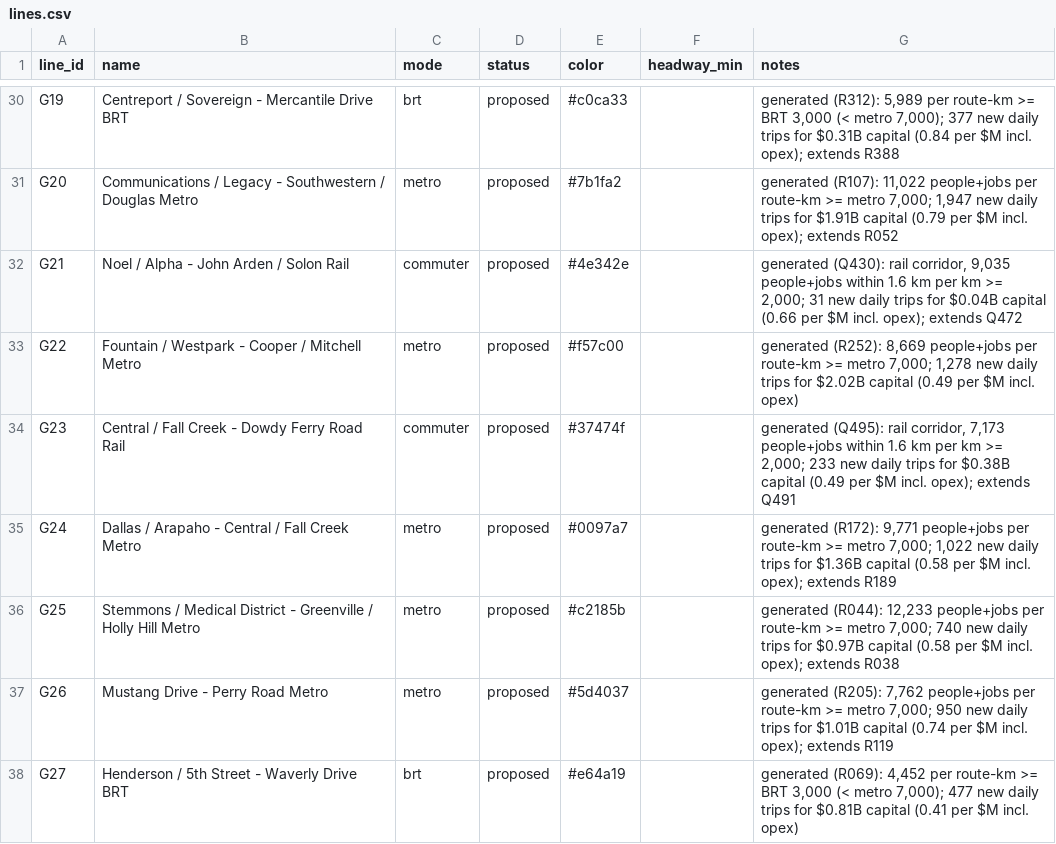
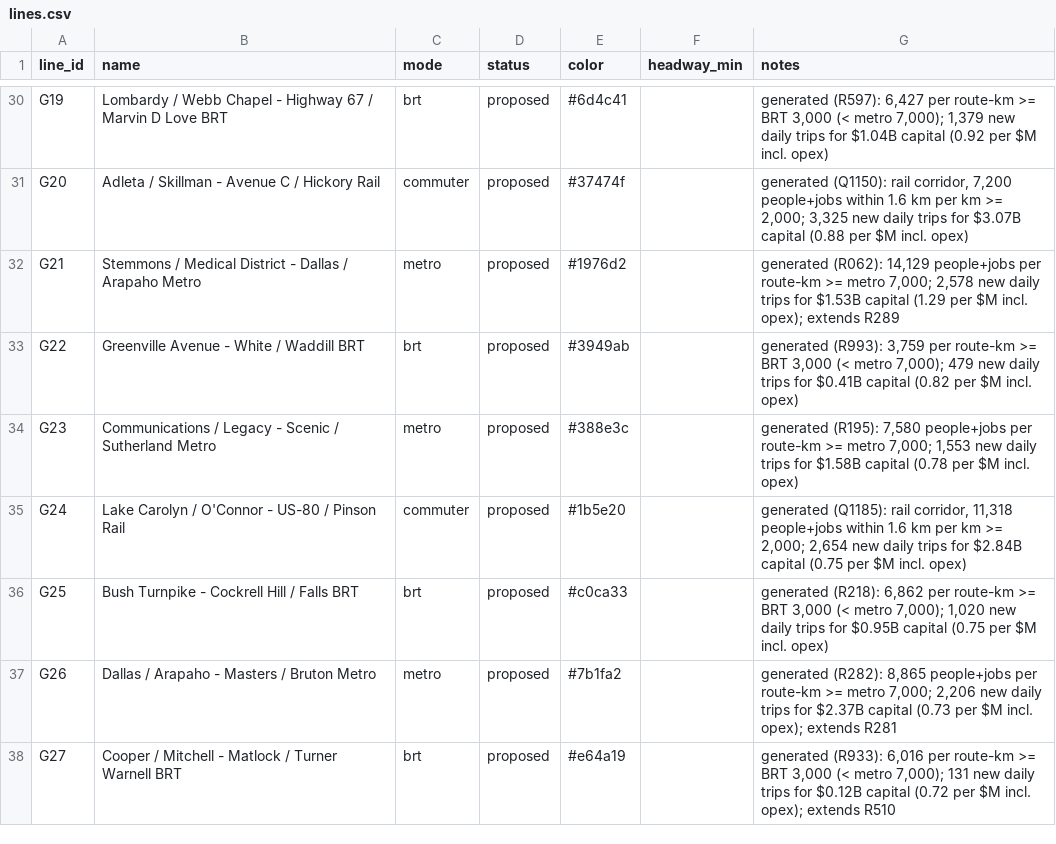
Before and after one commit to dgoodenough/dfw-transit, a CSV file: generated/dfw/lines.csv, drawn as a sheet; only a part is shown, gaps mark what is left out; the diff covers the shown part only; the diff names each change by its address in the sheet, - before the commit and + after, or states it on an @@ line.

```diff
--- a/generated/dfw/lines.csv
+++ b/generated/dfw/lines.csv
-B30 (name): Centreport / Sovereign - Mercantile Drive BRT
+B30 (name): Lombardy / Webb Chapel - Highway 67 / Marvin D Love BRT
-E30 (color): #c0ca33
+E30 (color): #6d4c41
-G30 (notes): generated (R312): 5,989 per route-km >= BRT 3,000 (< metro 7,000); 377 new daily trips for $0.31B capital (0.84 per $M incl. opex); extends R388
+G30 (notes): generated (R597): 6,427 per route-km >= BRT 3,000 (< metro 7,000); 1,379 new daily trips for $1.04B capital (0.92 per $M incl. opex)
-B31 (name): Communications / Legacy - Southwestern / Douglas Metro
+B31 (name): Adleta / Skillman - Avenue C / Hickory Rail
-C31 (mode): metro
+C31 (mode): commuter
-E31 (color): #7b1fa2
+E31 (color): #37474f
-G31 (notes): generated (R107): 11,022 people+jobs per route-km >= metro 7,000; 1,947 new daily trips for $1.91B capital (0.79 per $M incl. opex); extends R052
+G31 (notes): generated (Q1150): rail corridor, 7,200 people+jobs within 1.6 km per km >= 2,000; 3,325 new daily trips for $3.07B capital (0.88 per $M incl. opex)
-B32 (name): Noel / Alpha - John Arden / Solon Rail
+B32 (name): Stemmons / Medical District - Dallas / Arapaho Metro
-C32 (mode): commuter
+C32 (mode): metro
-E32 (color): #4e342e
+E32 (color): #1976d2
-G32 (notes): generated (Q430): rail corridor, 9,035 people+jobs within 1.6 km per km >= 2,000; 31 new daily trips for $0.04B capital (0.66 per $M incl. opex); extends Q472
+G32 (notes): generated (R062): 14,129 people+jobs per route-km >= metro 7,000; 2,578 new daily trips for $1.53B capital (1.29 per $M incl. opex); extends R289
-B33 (name): Fountain / Westpark - Cooper / Mitchell Metro
+B33 (name): Greenville Avenue - White / Waddill BRT
-C33 (mode): metro
+C33 (mode): brt
-E33 (color): #f57c00
+E33 (color): #3949ab
-G33 (notes): generated (R252): 8,669 people+jobs per route-km >= metro 7,000; 1,278 new daily trips for $2.02B capital (0.49 per $M…
+G33 (notes): generated (R993): 3,759 per route-km >= BRT 3,000 (< metro 7,000); 479 new daily trips for $0.41B capital (0.82 per $M…
-B34 (name): Central / Fall Creek - Dowdy Ferry Road Rail
+B34 (name): Communications / Legacy - Scenic / Sutherland Metro
-C34 (mode): commuter
+C34 (mode): metro
-E34 (color): #37474f
+E34 (color): #388e3c
-G34 (notes): generated (Q495): rail corridor, 7,173 people+jobs within 1.6 km per km >= 2,000; 233 new daily trips for $0.38B capital (0.49 per $M incl. opex); extends Q491
+G34 (notes): generated (R195): 7,580 people+jobs per route-km >= metro 7,000; 1,553 new daily trips for $1.58B capital (0.78 per $M incl. opex)
-B35 (name): Dallas / Arapaho - Central / Fall Creek Metro
+B35 (name): Lake Carolyn / O'Connor - US-80 / Pinson Rail
-C35 (mode): metro
+C35 (mode): commuter
-E35 (color): #0097a7
+E35 (color): #1b5e20
-G35 (notes): generated (R172): 9,771 people+jobs per route-km >= metro 7,000; 1,022 new daily trips for $1.36B capital (0.58 per $M incl. opex); extends R189
+G35 (notes): generated (Q1185): rail corridor, 11,318 people+jobs within 1.6 km per km >= 2,000; 2,654 new daily trips for $2.84B capital (0.75 per $M incl. opex)
-B36 (name): Stemmons / Medical District - Greenville / Holly Hill Metro
+B36 (name): Bush Turnpike - Cockrell Hill / Falls BRT
-C36 (mode): metro
+C36 (mode): brt
-E36 (color): #c2185b
+E36 (color): #c0ca33
-G36 (notes): generated (R044): 12,233 people+jobs per route-km >= metro 7,000; 740 new daily trips for $0.97B capital (0.58 per $M incl. opex); extends R038
+G36 (notes): generated (R218): 6,862 per route-km >= BRT 3,000 (< metro 7,000); 1,020 new daily trips for $0.95B capital (0.75 per $M incl. opex)
-B37 (name): Mustang Drive - Perry Road Metro
+B37 (name): Dallas / Arapaho - Masters / Bruton Metro
-E37 (color): #5d4037
+E37 (color): #7b1fa2
-G37 (notes): generated (R205): 7,762 people+jobs per route-km >= metro 7,000; 950 new daily trips for $1.01B capital (0.74 per $M incl. opex); extends R119
+G37 (notes): generated (R282): 8,865 people+jobs per route-km >= metro 7,000; 2,206 new daily trips for $2.37B capital (0.73 per $M incl. opex); extends R281
-B38 (name): Henderson / 5th Street - Waverly Drive BRT
+B38 (name): Cooper / Mitchell - Matlock / Turner Warnell BRT
-G38 (notes): generated (R069): 4,452 per route-km >= BRT 3,000 (< metro 7,000); 477 new daily trips for $0.81B capital (0.41 per $M incl. opex)
+G38 (notes): generated (R933): 6,016 per route-km >= BRT 3,000 (< metro 7,000); 131 new daily trips for $0.12B capital (0.72 per $M incl. opex); extends R510
```
Also changed, not shown: 7 added rows and 94 edited cells elsewhere in this file, generated/dfw/line_stops.csv, generated/dfw/transfers.csv, 10 other files.
